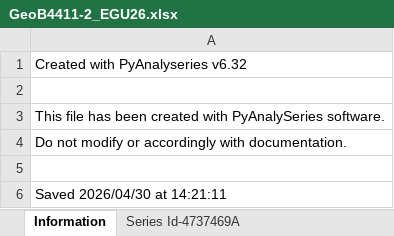
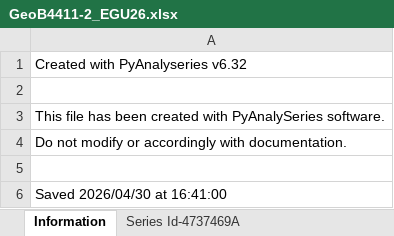
Before and after one commit to paleoipsl/pyanalyseries, an Excel workbook: EGU26/GeoB4411-2_EGU26.xlsx, sheet Information, drawn as a sheet; values as stored, in another font and other column widths than the file's, no borders; the diff names each change by its address in the sheet, - before the commit and + after, or states it on an @@ line.

```diff
--- a/EGU26/GeoB4411-2_EGU26.xlsx (sheet Information)
+++ b/EGU26/GeoB4411-2_EGU26.xlsx (sheet Information)
-A6: Saved 2026/04/30 at 14:21:11
+A6: Saved 2026/04/30 at 16:41:00
```
Also changed, not shown: other sheet tabs.
